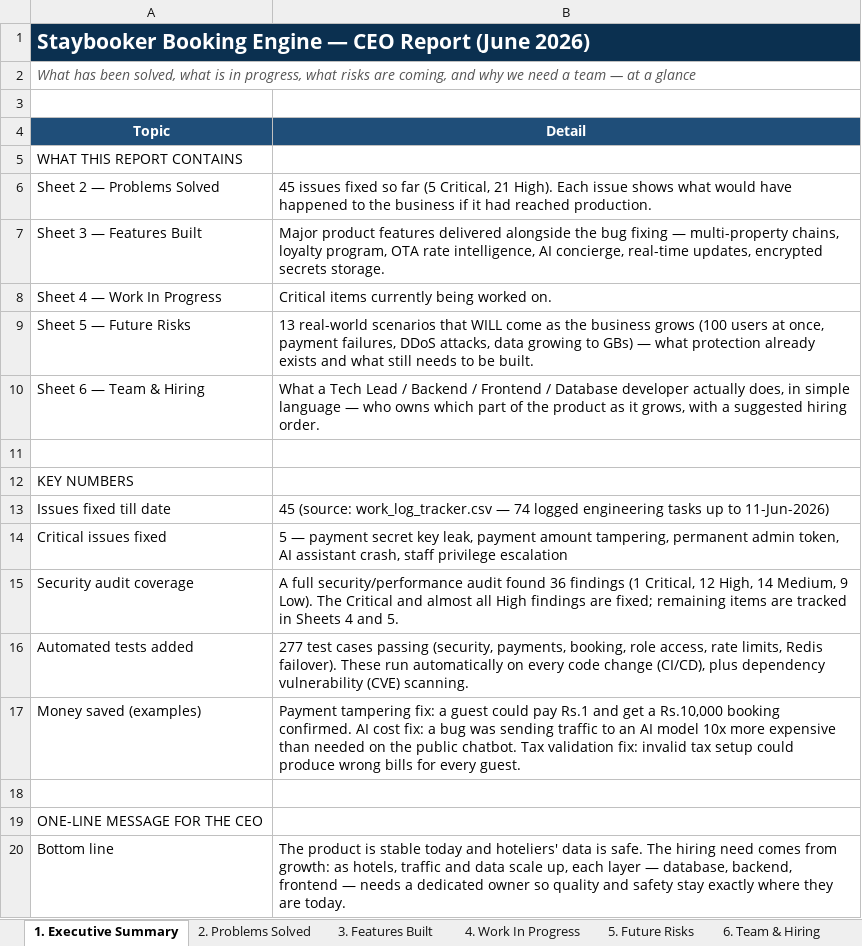
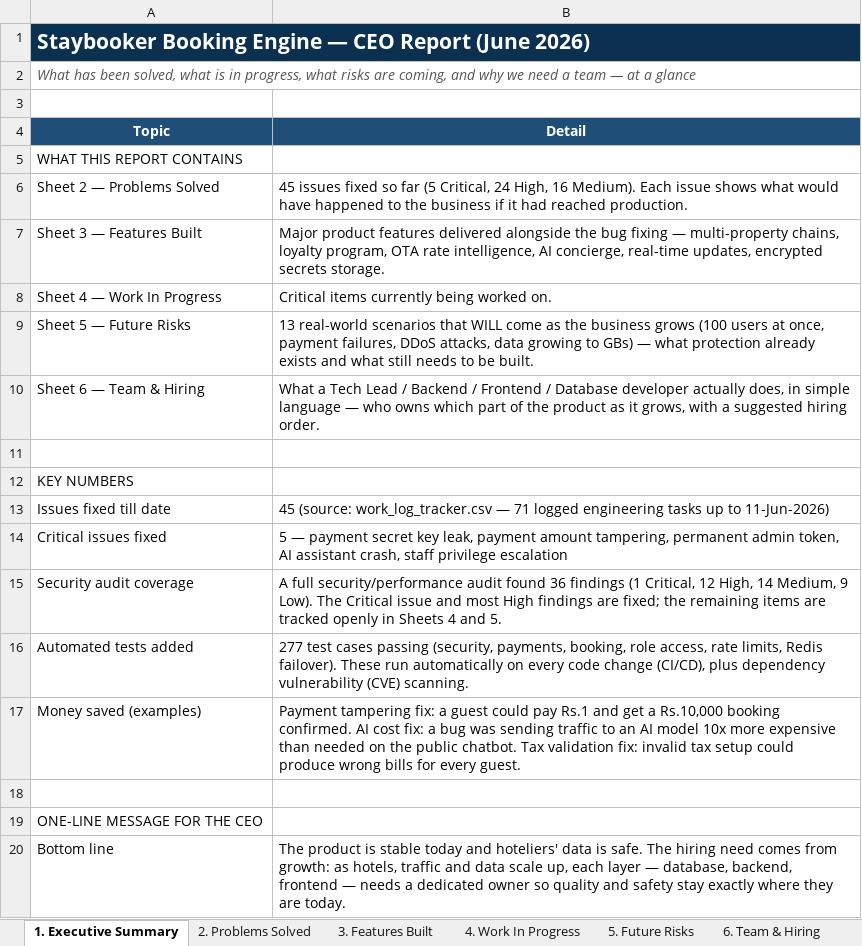
Before and after one commit to ToufiqQureshi/ai-based_booking-engine, an Excel workbook: docs/CEO_Report_Staybooker_Jun2026.xlsx, sheet 1. Executive Summary, drawn as a sheet; values as stored, in another font and other column widths than the file's, no borders; the diff names each change by its address in the sheet, - before the commit and + after, or states it on an @@ line.

```diff
--- a/docs/CEO_Report_Staybooker_Jun2026.xlsx (sheet 1. Executive Summary)
+++ b/docs/CEO_Report_Staybooker_Jun2026.xlsx (sheet 1. Executive Summary)
-B6 (Detail): …(5 Critical, 21 High). Each issue…
+B6 (Detail): …(5 Critical, 24 High, 16 Medium). Each issue…
-B13 (Detail): …work_log_tracker.csv — 74 logged engineering…
+B13 (Detail): …work_log_tracker.csv — 71 logged engineering…
-B15 (Detail): …The Critical and almost all High findings are fixed; remaining items are tracked in Sheets…
+B15 (Detail): …The Critical issue and most High findings are fixed; the remaining items are tracked openly in Sheets…
```
Also changed, not shown: sheet 2. Problems Solved, sheet 5. Future Risks, sheet 4. Work In Progress, sheet 3. Features Built.
